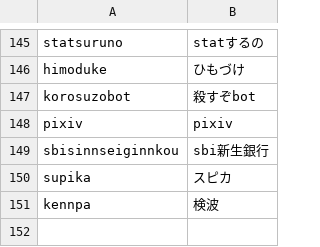
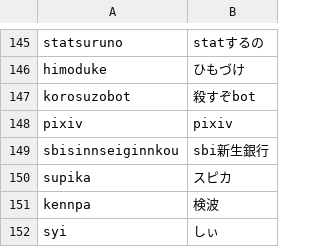
Before and after one commit to yksr-melt/Meltype, a TSV file: src/Meltype.Core.Tests/data/issue-cases.tsv, drawn as a sheet; only a part is shown, gaps mark what is left out; the diff names each change by its address in the sheet, - before the commit and + after, or states it on an @@ line.

```diff
--- a/src/Meltype.Core.Tests/data/issue-cases.tsv
+++ b/src/Meltype.Core.Tests/data/issue-cases.tsv
+row 152: syi | しぃ
```
Also changed, not shown: 2 other files.
